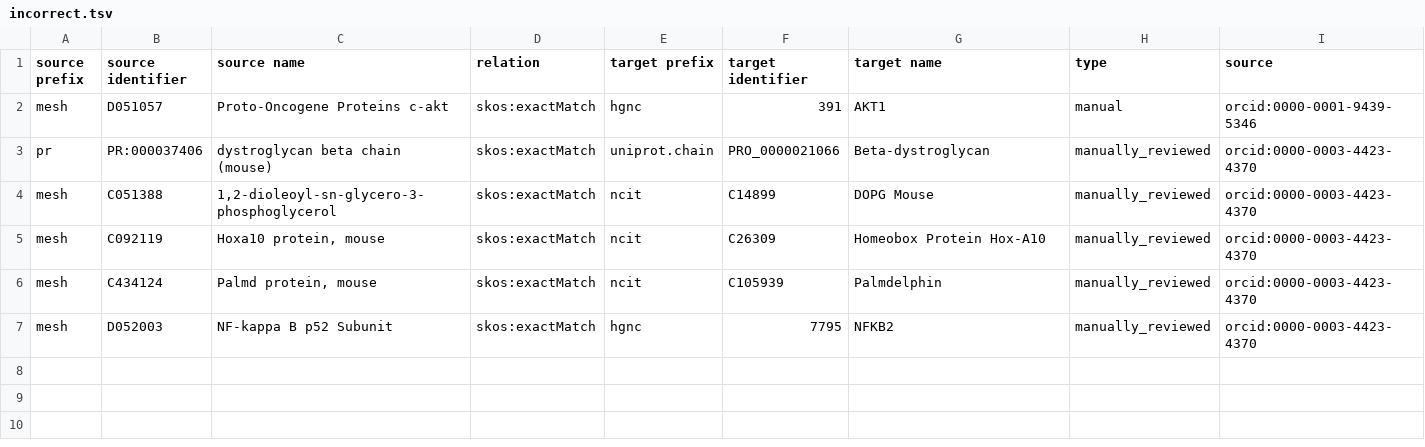
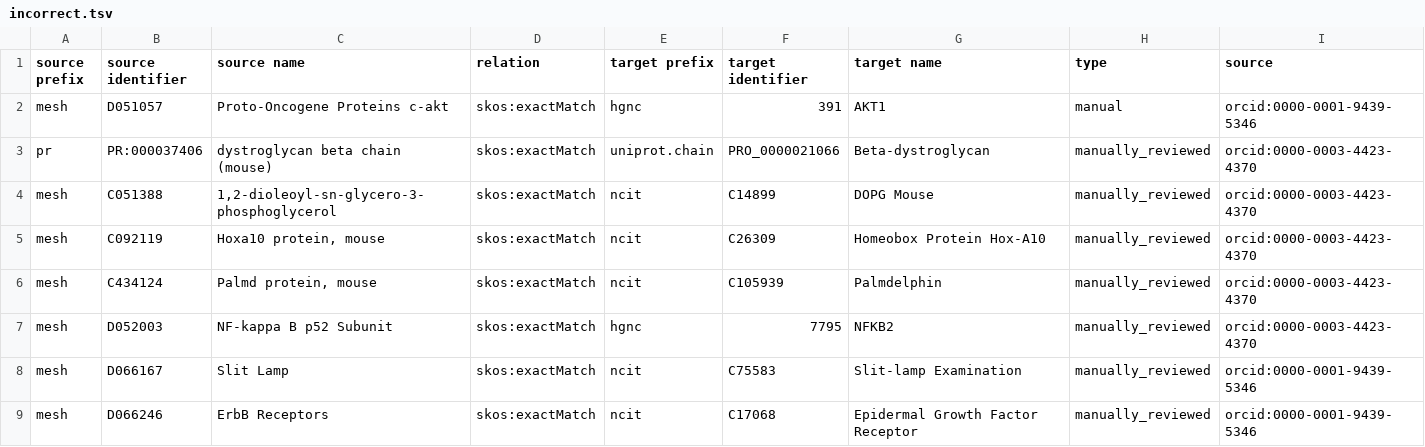
Before and after one commit to biopragmatics/biomappings, a TSV file: src/biomappings/resources/incorrect.tsv, drawn as a sheet.

```diff
--- a/src/biomappings/resources/incorrect.tsv
+++ b/src/biomappings/resources/incorrect.tsv
@@ -7 +7,3 @@ mesh	C434124	Palmd protein, mouse	skos:exactMatch	ncit	C105939	Palmdelphin	manua
 mesh	D052003	NF-kappa B p52 Subunit	skos:exactMatch	hgnc	7795	NFKB2	manually_reviewed	orcid:0000-0003-4423-4370
+mesh	D066167	Slit Lamp	skos:exactMatch	ncit	C75583	Slit-lamp Examination	manually_reviewed	orcid:0000-0001-9439-5346
+mesh	D066246	ErbB Receptors	skos:exactMatch	ncit	C17068	Epidermal Growth Factor Receptor	manually_reviewed	orcid:0000-0001-9439-5346
```
Also changed, not shown: 1 other file.
